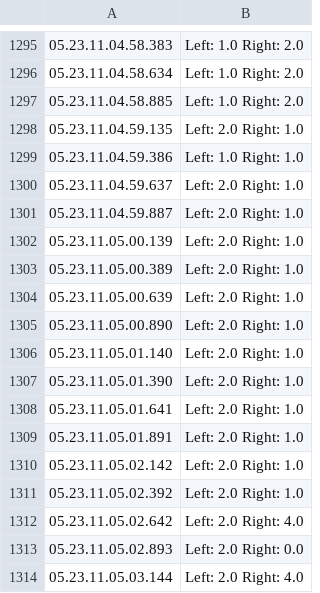
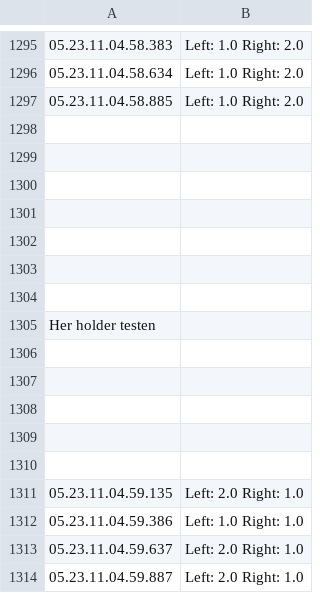
Before and after one commit to Zhinaz/P9LeapMotion, a CSV file: files/05.23.10.59.34.392 Joakim Passat.csv, drawn as a sheet; only a part is shown, gaps mark what is left out; the shorter side is filled out with more unchanged rows; the diff names each change by its address in the sheet, - before the commit and + after, or states it on an @@ line.

Commit message:
test i hyundai. Calibrerings data.

```diff
--- a/files/05.23.10.59.34.392 Joakim Passat.csv
+++ b/files/05.23.10.59.34.392 Joakim Passat.csv
+row 1298: (empty)
+row 1299: (empty)
+row 1300: (empty)
+row 1301: (empty)
+row 1302: (empty)
+row 1303: (empty)
+row 1304: (empty)
+row 1305: Her holder testen
+row 1306: (empty)
+row 1307: (empty)
+row 1308: (empty)
+row 1309: (empty)
+row 1310: (empty)
```
Also changed, not shown: 12 other files.
